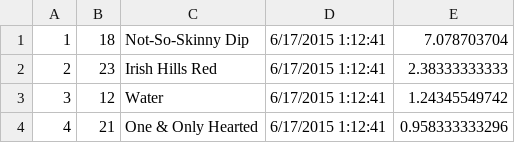
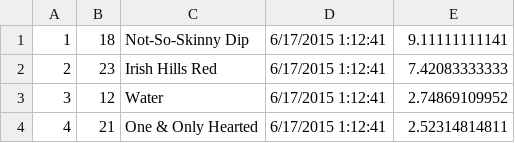
Before and after one commit to pvitaly/pekerbeerpeaker, a CSV file: total-taps.csv, drawn as a sheet.

```diff
--- a/total-taps.csv
+++ b/total-taps.csv
@@ -1,4 +1,4 @@
-1,18,Not-So-Skinny Dip,6/17/2015 1:12:41,7.078703704
-2,23,Irish Hills Red,6/17/2015 1:12:41,2.38333333333
-3,12,Water,6/17/2015 1:12:41,1.24345549742
-4,21,One & Only Hearted,6/17/2015 1:12:41,0.958333333296
+1,18,Not-So-Skinny Dip,6/17/2015 1:12:41,9.11111111141
+2,23,Irish Hills Red,6/17/2015 1:12:41,7.42083333333
+3,12,Water,6/17/2015 1:12:41,2.74869109952
+4,21,One & Only Hearted,6/17/2015 1:12:41,2.52314814811
```
Also changed, not shown: taps.csv, 1 other file.
